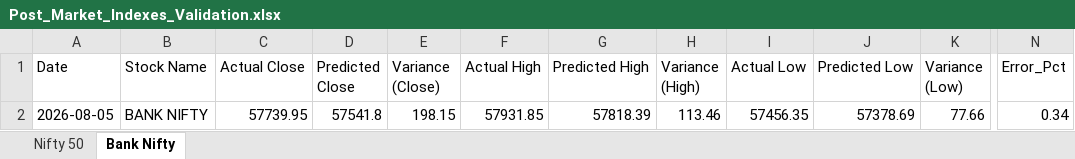
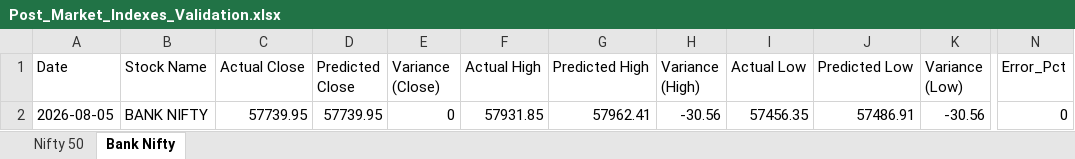
Before and after one commit to chiragkuk24/Final-Stocks, an Excel workbook: Post_Market_Indexes_Validation.xlsx, sheet Bank Nifty, drawn as a sheet; only a part is shown, gaps mark what is left out; values as stored, in another font and other column widths than the file's, no borders; the diff names each change by its address in the sheet, - before the commit and + after, or states it on an @@ line.

```diff
--- a/Post_Market_Indexes_Validation.xlsx (sheet Bank Nifty)
+++ b/Post_Market_Indexes_Validation.xlsx (sheet Bank Nifty)
-D2 (Predicted Close): 57541.8
+D2 (Predicted Close): 57739.95
-E2 (Variance (Close)): 198.15
+E2 (Variance (Close)): 0
-G2 (Predicted High): 57818.39
+G2 (Predicted High): 57962.41
-H2 (Variance (High)): 113.46
+H2 (Variance (High)): -30.56
-J2 (Predicted Low): 57378.69
+J2 (Predicted Low): 57486.91
-K2 (Variance (Low)): 77.66
+K2 (Variance (Low)): -30.56
-N2 (Error_Pct): 0.34
+N2 (Error_Pct): 0
```
Also changed, not shown: sheet Nifty 50, Post_Market_Accuracy_Report.xlsx, Post_Market_Futures_Validation.xlsx, 8 other files.
